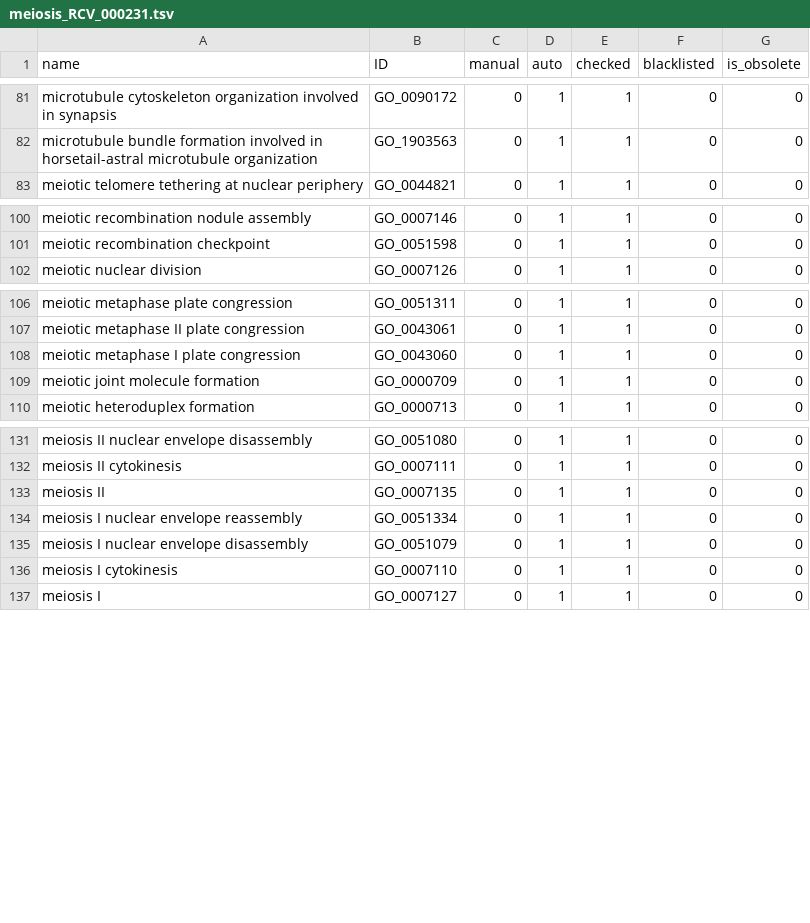
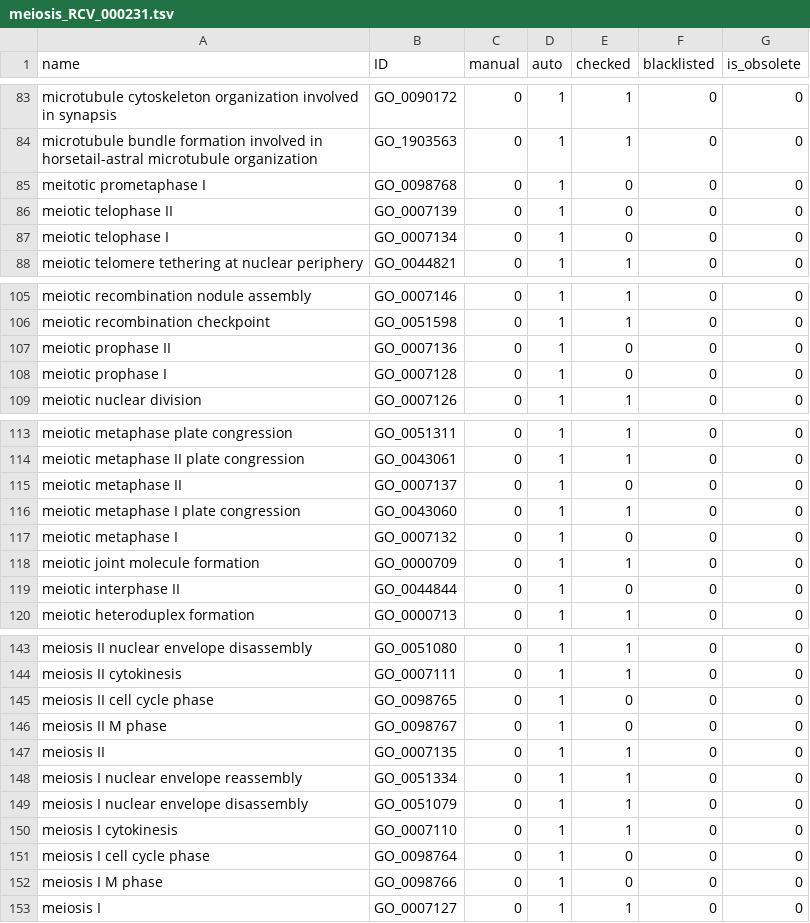
Before and after one commit to GO-ROCHE-COLLAB/Roche_CV_mapping, a TSV file: mapping_tables/results/meiosis_RCV_000231.tsv, drawn as a sheet; only a part is shown, gaps mark what is left out; the diff covers the shown part only.

```diff
--- a/mapping_tables/results/meiosis_RCV_000231.tsv
+++ b/mapping_tables/results/meiosis_RCV_000231.tsv
@@ -82,2 +84,5 @@ microtubule cytoskeleton organization involved in synapsis	GO_0090172	0	1	1	0	0
 microtubule bundle formation involved in horsetail-astral microtubule organization	GO_1903563	0	1	1	0	0
+meitotic prometaphase I	GO_0098768	0	1	0	0	0
+meiotic telophase II	GO_0007139	0	1	0	0	0
+meiotic telophase I	GO_0007134	0	1	0	0	0
 meiotic telomere tethering at nuclear periphery	GO_0044821	0	1	1	0	0
@@ -101,2 +106,4 @@ meiotic recombination nodule assembly	GO_0007146	0	1	1	0	0
 meiotic recombination checkpoint	GO_0051598	0	1	1	0	0
+meiotic prophase II	GO_0007136	0	1	0	0	0
+meiotic prophase I	GO_0007128	0	1	0	0	0
 meiotic nuclear division	GO_0007126	0	1	1	0	0
@@ -107,4 +114,7 @@ meiotic metaphase plate congression	GO_0051311	0	1	1	0	0
 meiotic metaphase II plate congression	GO_0043061	0	1	1	0	0
+meiotic metaphase II	GO_0007137	0	1	0	0	0
 meiotic metaphase I plate congression	GO_0043060	0	1	1	0	0
+meiotic metaphase I	GO_0007132	0	1	0	0	0
 meiotic joint molecule formation	GO_0000709	0	1	1	0	0
+meiotic interphase II	GO_0044844	0	1	0	0	0
 meiotic heteroduplex formation	GO_0000713	0	1	1	0	0
@@ -132,2 +144,4 @@ meiosis II nuclear envelope disassembly	GO_0051080	0	1	1	0	0
 meiosis II cytokinesis	GO_0007111	0	1	1	0	0
+meiosis II cell cycle phase	GO_0098765	0	1	0	0	0
+meiosis II M phase	GO_0098767	0	1	0	0	0
 meiosis II	GO_0007135	0	1	1	0	0
@@ -136,2 +150,4 @@ meiosis I nuclear envelope disassembly	GO_0051079	0	1	1	0	0
 meiosis I cytokinesis	GO_0007110	0	1	1	0	0
+meiosis I cell cycle phase	GO_0098764	0	1	0	0	0
+meiosis I M phase	GO_0098766	0	1	0	0	0
 meiosis I	GO_0007127	0	1	1	0	0
```
Also changed, not shown: 4 added rows and 3 edited cells elsewhere in this file, mapping_tables/results/cell_cycle_RCV_000102.tsv, mapping_tables/results/digestive_tract_development_RCV_000143.tsv, 55 other files.
